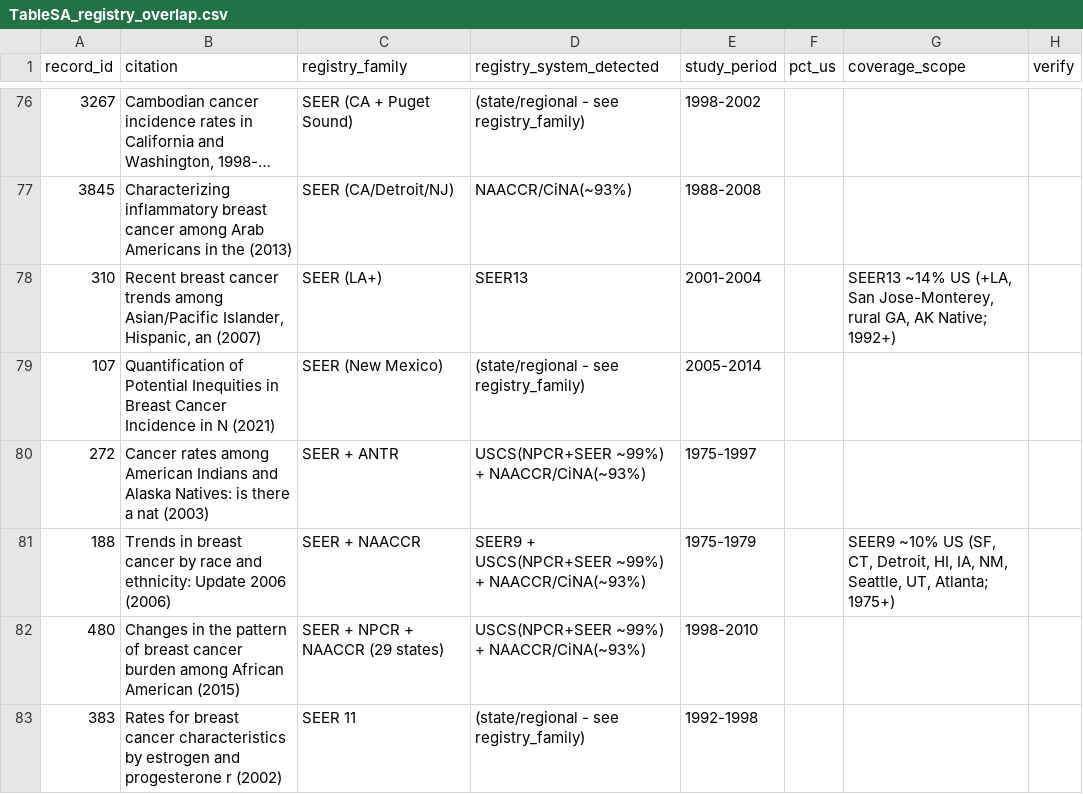
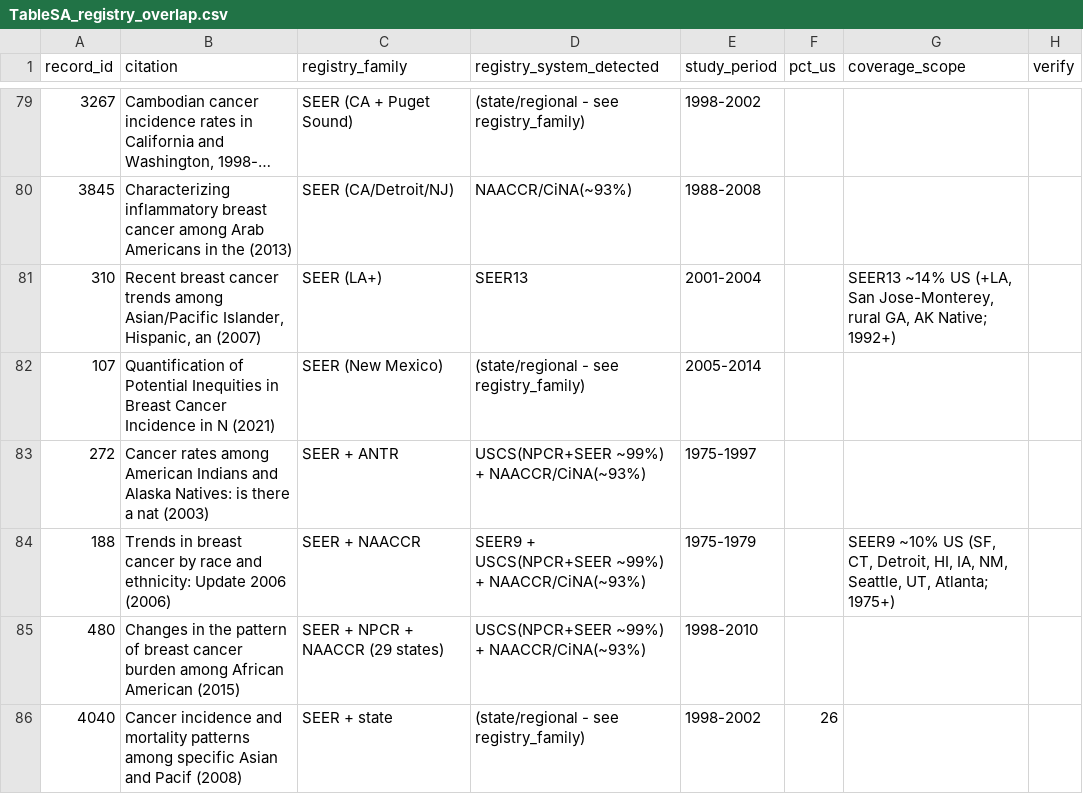
Before and after one commit to p16791918-lab/Meta, a CSV file: meta_agents/search_v2/TableSA_registry_overlap.csv, drawn as a sheet; only a part is shown, gaps mark what is left out; the shorter side is filled out with more unchanged rows; long unchanged cells end in …; the diff covers the shown part only; the diff names each change by its address in the sheet, - before the commit and + after, or states it on an @@ line.

```diff
--- a/meta_agents/search_v2/TableSA_registry_overlap.csv
+++ b/meta_agents/search_v2/TableSA_registry_overlap.csv
+row 86: 4040 | Cancer incidence and mortality patterns among specific Asian and Pacif (2008) | SEER + state | (state/regional - see registry_family) | 1998-2002 | 26
```
Also changed, not shown: 5 added rows elsewhere in this file, meta_agents/search_v2/TableS_included_studies.csv, meta_agents/search_v2/ft_eligibility.csv, 1 other file.
